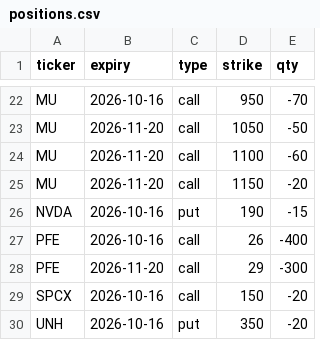
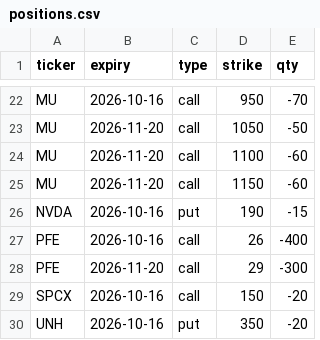
Before and after one commit to Sig02523/stock-list-fundamentals, a CSV file: positions.csv, drawn as a sheet; only a part is shown, gaps mark what is left out.

```diff
--- a/positions.csv
+++ b/positions.csv
@@ -24,3 +24,3 @@ MU,2026-11-20,call,1050,-50
 MU,2026-11-20,call,1100,-60
-MU,2026-11-20,call,1150,-20
+MU,2026-11-20,call,1150,-60
 NVDA,2026-10-16,put,190,-15
```
